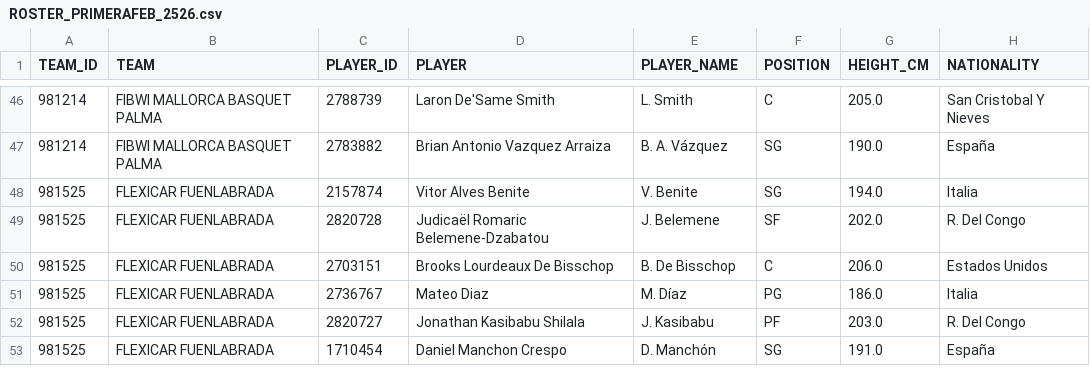
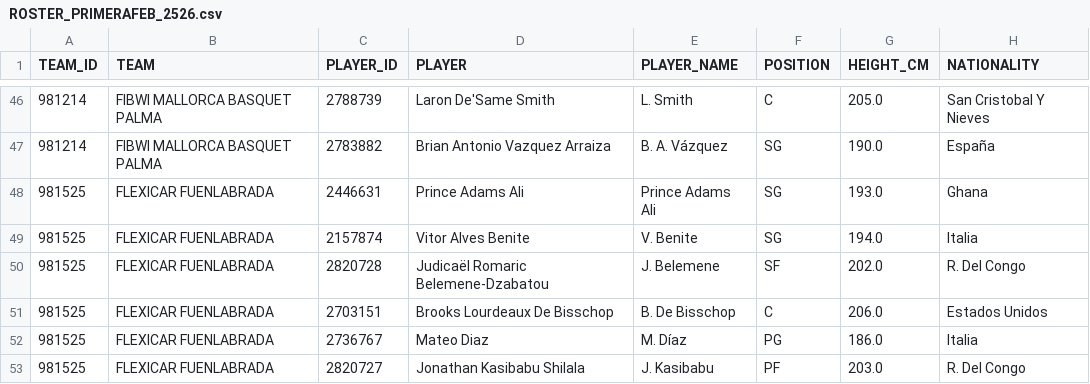
Before and after one commit to AnalyzingBasketball/PRIMERAFEB_2526, a CSV file: data/ROSTER_PRIMERAFEB_2526.csv, drawn as a sheet; only a part is shown, gaps mark what is left out; the shorter side is filled out with more unchanged rows.

```diff
--- a/data/ROSTER_PRIMERAFEB_2526.csv
+++ b/data/ROSTER_PRIMERAFEB_2526.csv
@@ -47,2 +47,3 @@
 981214,FIBWI MALLORCA BASQUET PALMA,2783882,Brian Antonio Vazquez Arraiza,B. A. Vázquez,SG,190.0,España
+981525,FLEXICAR FUENLABRADA,2446631,Prince Adams Ali,Prince Adams Ali,SG,193.0,Ghana
 981525,FLEXICAR FUENLABRADA,2157874,Vitor  Alves Benite,V. Benite,SG,194.0,Italia
```
